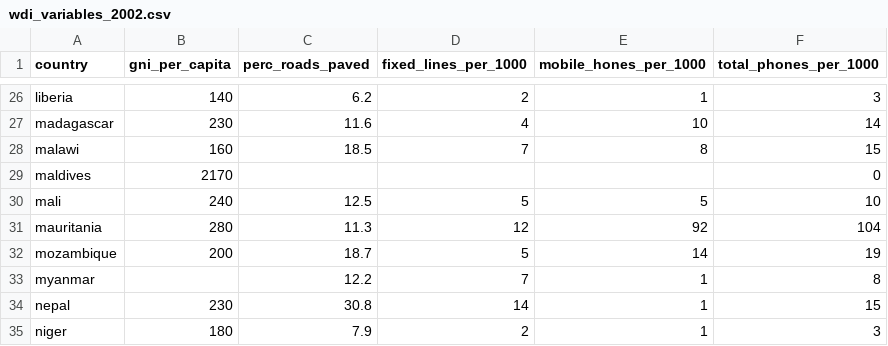
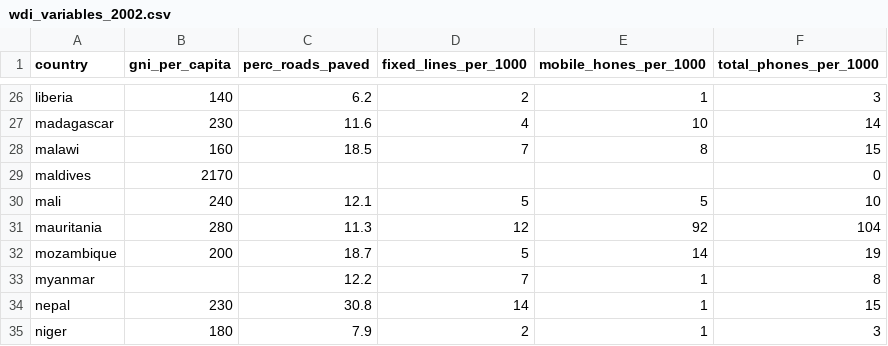
Before and after one commit to andrewkentjohnston/cuervo_cazurra_and_genc_reproduction_project, a CSV file: data/supplementary_data/wdi_variables_2002.csv, drawn as a sheet; only a part is shown, gaps mark what is left out.

```diff
--- a/data/supplementary_data/wdi_variables_2002.csv
+++ b/data/supplementary_data/wdi_variables_2002.csv
@@ -29,3 +29,3 @@ malawi,160,18.5,7,8,15
 maldives,2170,,,,0
-mali,240,12.5,5,5,10
+mali,240,12.1,5,5,10
 mauritania,280,11.3,12,92,104
```
Also changed, not shown: 7 other files.
